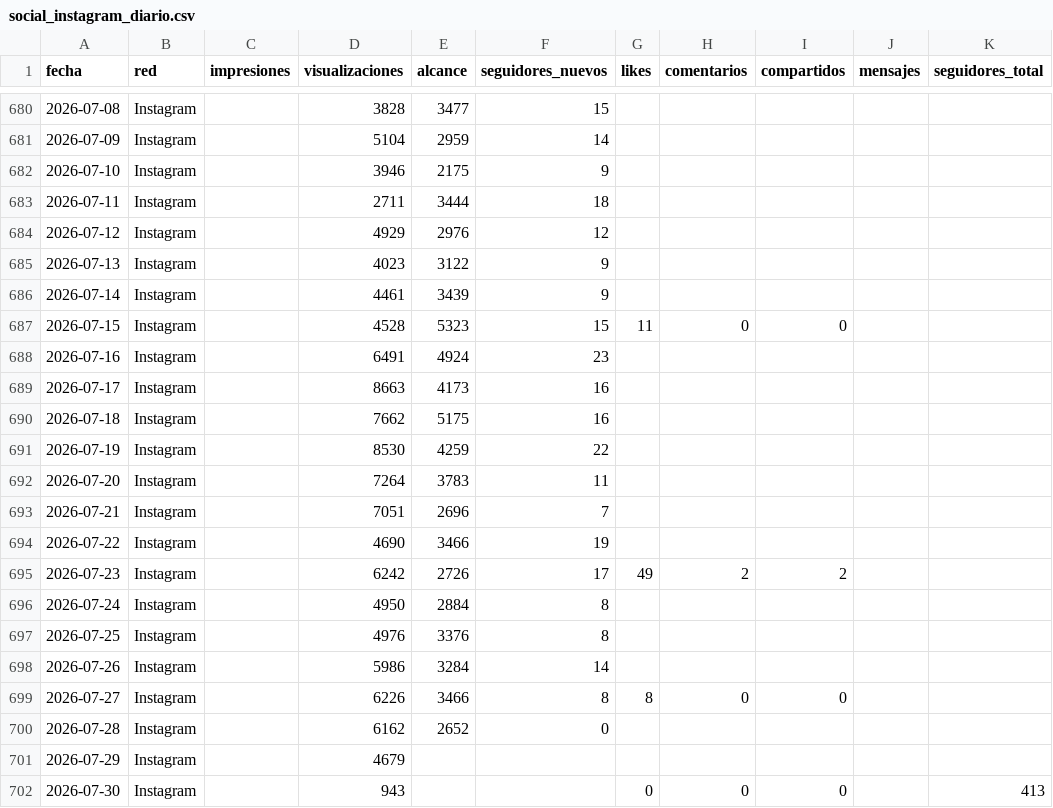
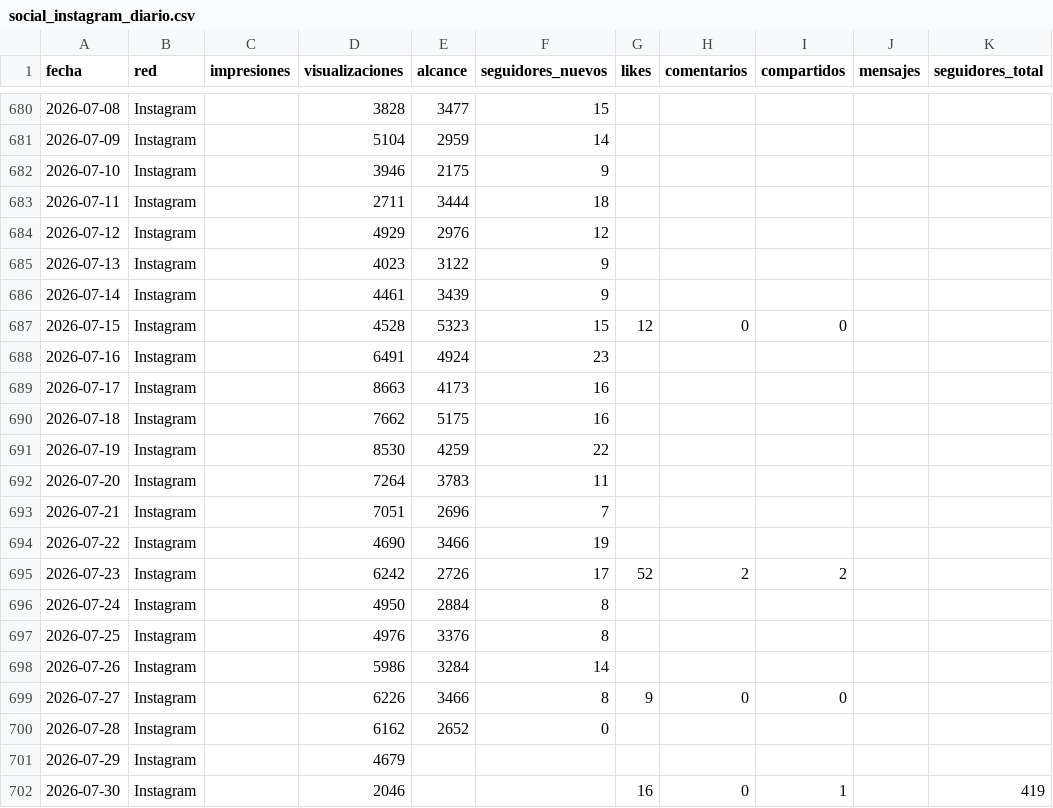
Before and after one commit to WeRise-ESP/dashboard-reversal, a CSV file: data/historico_social/social_instagram_diario.csv, drawn as a sheet; only a part is shown, gaps mark what is left out.

```diff
--- a/data/historico_social/social_instagram_diario.csv
+++ b/data/historico_social/social_instagram_diario.csv
@@ -686,3 +686,3 @@ fecha,red,impresiones,visualizaciones,alcance,seguidores_nuevos,likes,comentario
 2026-07-14,Instagram,,4461,3439,9,,,,,
-2026-07-15,Instagram,,4528,5323,15,11,0,0,,
+2026-07-15,Instagram,,4528,5323,15,12,0,0,,
 2026-07-16,Instagram,,6491,4924,23,,,,,
@@ -694,3 +694,3 @@ fecha,red,impresiones,visualizaciones,alcance,seguidores_nuevos,likes,comentario
 2026-07-22,Instagram,,4690,3466,19,,,,,
-2026-07-23,Instagram,,6242,2726,17,49,2,2,,
+2026-07-23,Instagram,,6242,2726,17,52,2,2,,
 2026-07-24,Instagram,,4950,2884,8,,,,,
@@ -698,5 +698,5 @@ fecha,red,impresiones,visualizaciones,alcance,seguidores_nuevos,likes,comentario
 2026-07-26,Instagram,,5986,3284,14,,,,,
-2026-07-27,Instagram,,6226,3466,8,8,0,0,,
+2026-07-27,Instagram,,6226,3466,8,9,0,0,,
 2026-07-28,Instagram,,6162,2652,0,,,,,
 2026-07-29,Instagram,,4679,,,,,,,
-2026-07-30,Instagram,,943,,,0,0,0,,413
+2026-07-30,Instagram,,2046,,,16,0,1,,419
```
Also changed, not shown: 4 other files.
